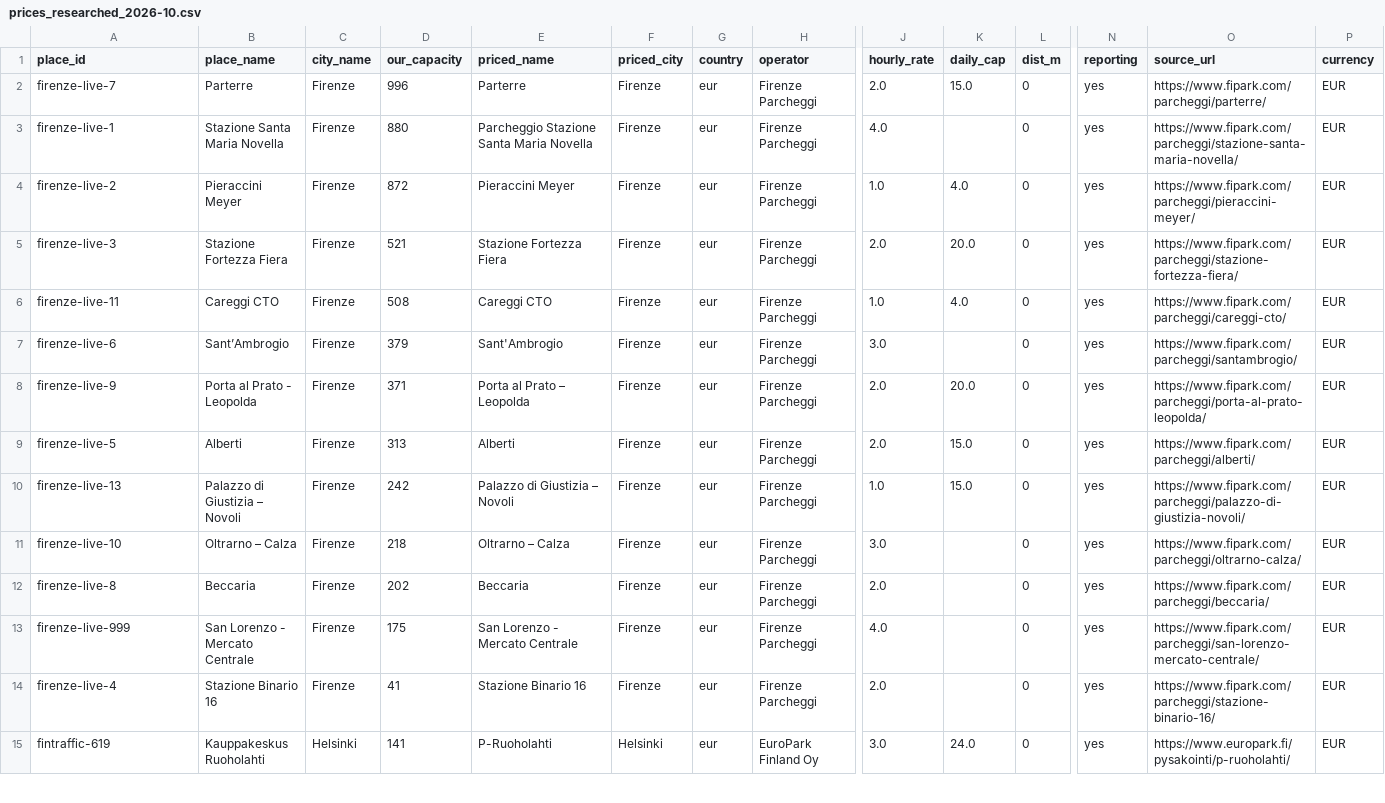
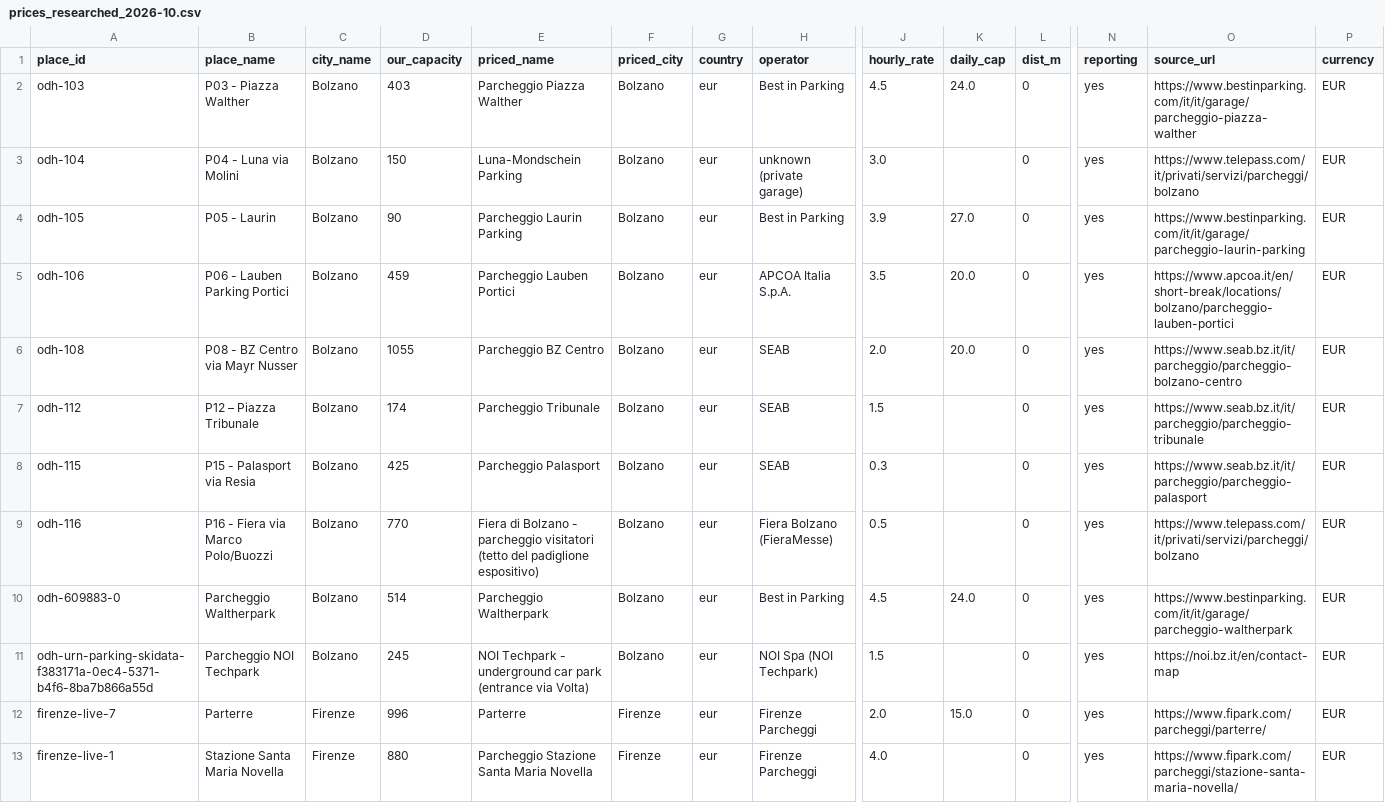
Before and after one commit to friedrichdemmer-ctrl/parking-utilisation, a CSV file: garage_prices/prices_researched_2026-10.csv, drawn as a sheet; only a part is shown, gaps mark what is left out; the shorter side is filled out with more unchanged rows; rows hold the shown columns only; the diff names each change by its address in the sheet, - before the commit and + after, or states it on an @@ line.

```diff
--- a/garage_prices/prices_researched_2026-10.csv
+++ b/garage_prices/prices_researched_2026-10.csv
+row 2: odh-103 | P03 - Piazza Walther | Bolzano | 403 | Parcheggio Piazza Walther | Bolzano | eur | Best in Parking | 4.5 | 24.0 | 0 | yes | https://www.bestinparking.com/it/it/garage/parcheggio-piazza-walther | EUR
+row 3: odh-104 | P04 - Luna via Molini | Bolzano | 150 | Luna-Mondschein Parking | Bolzano | eur | unknown (private garage) | 3.0 |  | 0 | yes | https://www.telepass.com/it/privati/servizi/parcheggi/bolzano | EUR
+row 4: odh-105 | P05 - Laurin | Bolzano | 90 | Parcheggio Laurin Parking | Bolzano | eur | Best in Parking | 3.9 | 27.0 | 0 | yes | https://www.bestinparking.com/it/it/garage/parcheggio-laurin-parking | EUR
+row 5: odh-106 | P06 - Lauben Parking Portici | Bolzano | 459 | Parcheggio Lauben Portici | Bolzano | eur | APCOA Italia S.p.A. | 3.5 | 20.0 | 0 | yes | https://www.apcoa.it/en/short-break/locations/bolzano/parcheggio-lauben-portici | EUR
+row 6: odh-108 | P08 - BZ Centro via Mayr Nusser | Bolzano | 1055 | Parcheggio BZ Centro | Bolzano | eur | SEAB | 2.0 | 20.0 | 0 | yes | https://www.seab.bz.it/it/parcheggio/parcheggio-bolzano-centro | EUR
+row 7: odh-112 | P12 – Piazza Tribunale | Bolzano | 174 | Parcheggio Tribunale | Bolzano | eur | SEAB | 1.5 |  | 0 | yes | https://www.seab.bz.it/it/parcheggio/parcheggio-tribunale | EUR
+row 8: odh-115 | P15 - Palasport via Resia | Bolzano | 425 | Parcheggio Palasport | Bolzano | eur | SEAB | 0.3 |  | 0 | yes | https://www.seab.bz.it/it/parcheggio/parcheggio-palasport | EUR
+row 9: odh-116 | P16 - Fiera via Marco Polo/Buozzi | Bolzano | 770 | Fiera di Bolzano - parcheggio visitatori (tetto del padiglione espositivo) | Bolzano | eur | Fiera Bolzano (FieraMesse) | 0.5 |  | 0 | yes | https://www.telepass.com/it/privati/servizi/parcheggi/bolzano | EUR
+row 10: odh-609883-0 | Parcheggio Waltherpark | Bolzano | 514 | Parcheggio Waltherpark | Bolzano | eur | Best in Parking | 4.5 | 24.0 | 0 | yes | https://www.bestinparking.com/it/it/garage/parcheggio-waltherpark | EUR
+row 11: odh-urn-parking-skidata-f383171a-0ec4-5371-b4f6-8ba7b866a55d | Parcheggio NOI Techpark | Bolzano | 245 | NOI Techpark - underground car park (entrance via Volta) | Bolzano | eur | NOI Spa (NOI Techpark) | 1.5 |  | 0 | yes | https://noi.bz.it/en/contact-map | EUR
```
Also changed, not shown: garage_prices/filled_partial.csv.
